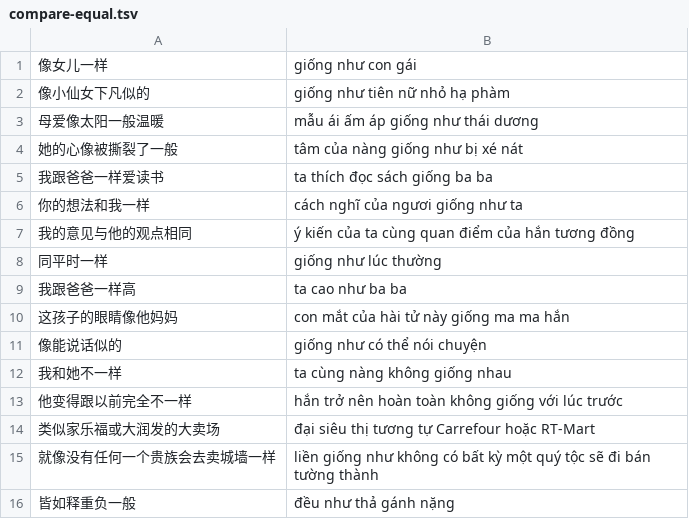
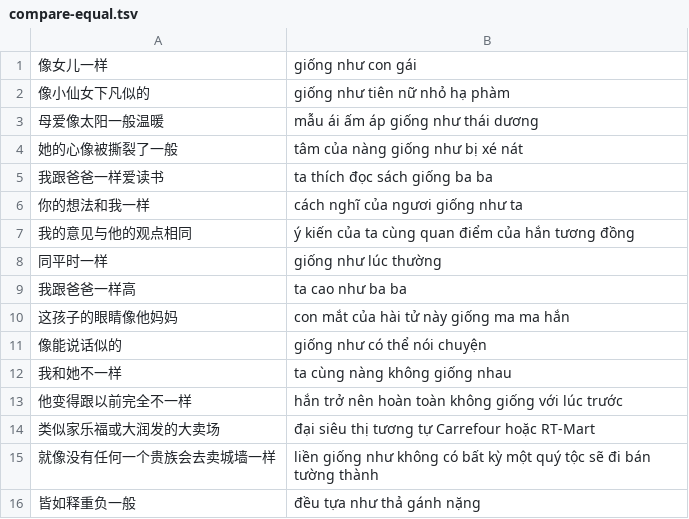
Before and after one commit to n-pn/chivi, a TSV file: var/tlspecs/compare-equal.tsv, drawn as a sheet.

Commit message:
improve compare equal

```diff
--- a/var/tlspecs/compare-equal.tsv
+++ b/var/tlspecs/compare-equal.tsv
@@ -15,2 +15,2 @@
 就像没有任何一个贵族会去卖城墙一样	liền giống như không có bất kỳ một quý tộc sẽ đi bán tường thành
-皆如释重负一般	đều như thả gánh nặng
+皆如释重负一般	đều tựa như thả gánh nặng
```
Also changed, not shown: 3 other files.
